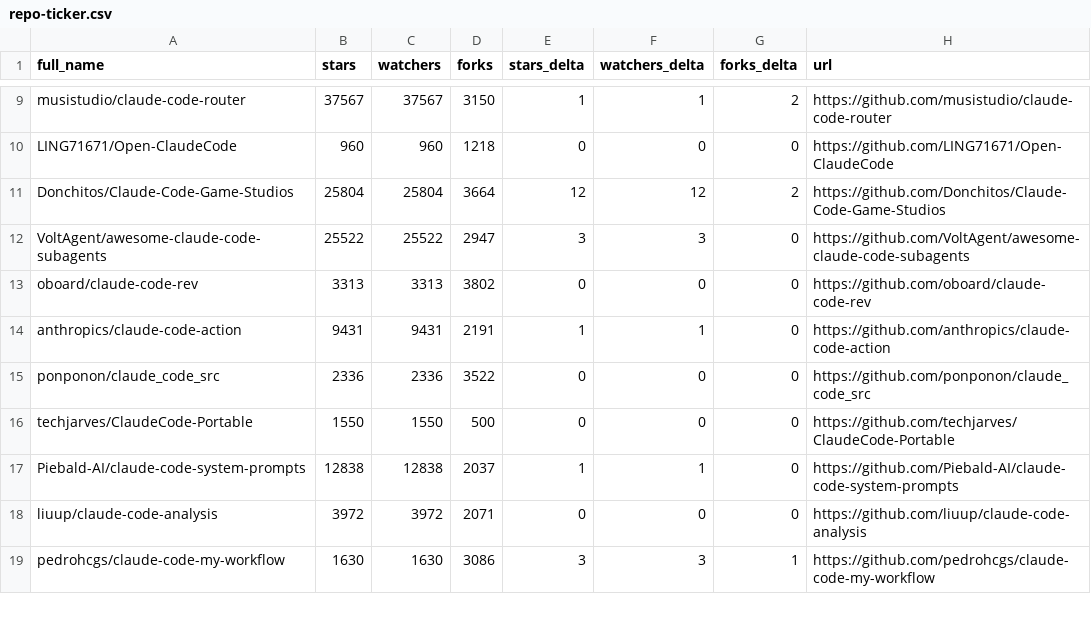
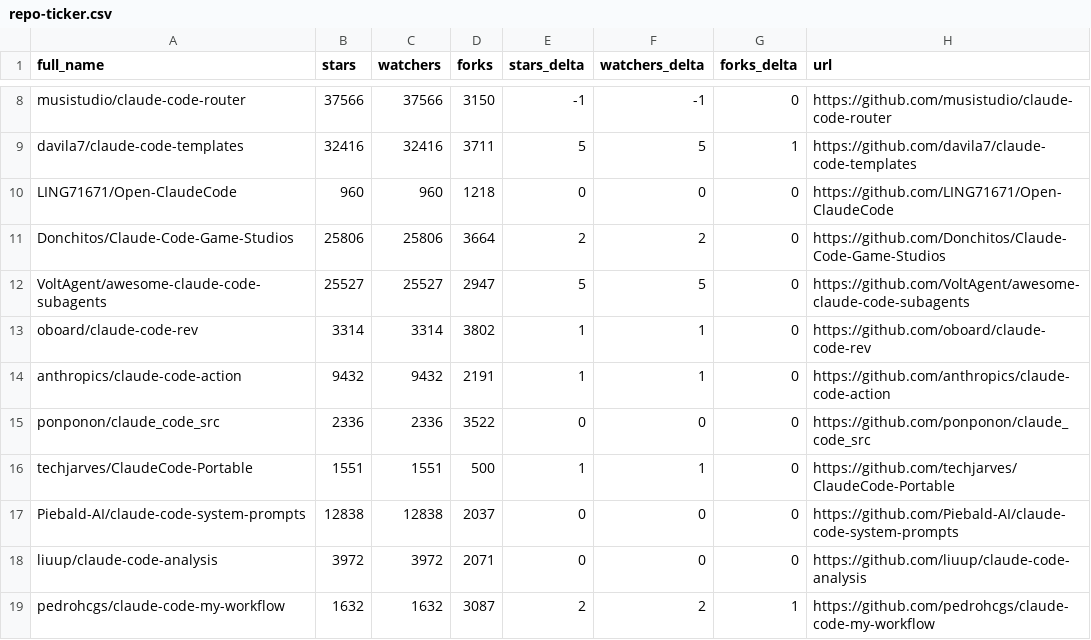
Before and after one commit to hesreallyhim/awesome-claude-code, a CSV file: data/repo-ticker.csv, drawn as a sheet; only a part is shown, gaps mark what is left out; addresses are those after the commit; the diff covers the shown part only; the diff names each change by its address in the sheet, - before the commit and + after, or states it on an @@ line.

```diff
--- a/data/repo-ticker.csv
+++ b/data/repo-ticker.csv
-B8 (stars): 37567
+B8 (stars): 37566
-C8 (watchers): 37567
+C8 (watchers): 37566
-E8 (stars_delta): 1
+E8 (stars_delta): -1
-F8 (watchers_delta): 1
+F8 (watchers_delta): -1
-G8 (forks_delta): 2
+G8 (forks_delta): 0
+row 9: davila7/claude-code-templates | 32416 | 32416 | 3711 | 5 | 5 | 1 | https://github.com/davila7/claude-code-templates
-B11 (stars): 25804
+B11 (stars): 25806
-C11 (watchers): 25804
+C11 (watchers): 25806
-E11 (stars_delta): 12
+E11 (stars_delta): 2
-F11 (watchers_delta): 12
+F11 (watchers_delta): 2
-G11 (forks_delta): 2
+G11 (forks_delta): 0
-B12 (stars): 25522
+B12 (stars): 25527
-C12 (watchers): 25522
+C12 (watchers): 25527
-E12 (stars_delta): 3
+E12 (stars_delta): 5
-F12 (watchers_delta): 3
+F12 (watchers_delta): 5
-B13 (stars): 3313
+B13 (stars): 3314
-C13 (watchers): 3313
+C13 (watchers): 3314
-E13 (stars_delta): 0
+E13 (stars_delta): 1
-F13 (watchers_delta): 0
+F13 (watchers_delta): 1
-B14 (stars): 9431
+B14 (stars): 9432
-C14 (watchers): 9431
+C14 (watchers): 9432
-B16 (stars): 1550
+B16 (stars): 1551
-C16 (watchers): 1550
+C16 (watchers): 1551
-E16 (stars_delta): 0
+E16 (stars_delta): 1
-F16 (watchers_delta): 0
+F16 (watchers_delta): 1
-E17 (stars_delta): 1
+E17 (stars_delta): 0
-F17 (watchers_delta): 1
+F17 (watchers_delta): 0
-B19 (stars): 1630
+B19 (stars): 1632
-C19 (watchers): 1630
+C19 (watchers): 1632
-D19 (forks): 3086
+D19 (forks): 3087
-E19 (stars_delta): 3
+E19 (stars_delta): 2
-F19 (watchers_delta): 3
+F19 (watchers_delta): 2
```
Also changed, not shown: 2 added rows, 3 removed rows, 3 moved rows and 116 edited cells elsewhere in this file, 2 other files.
